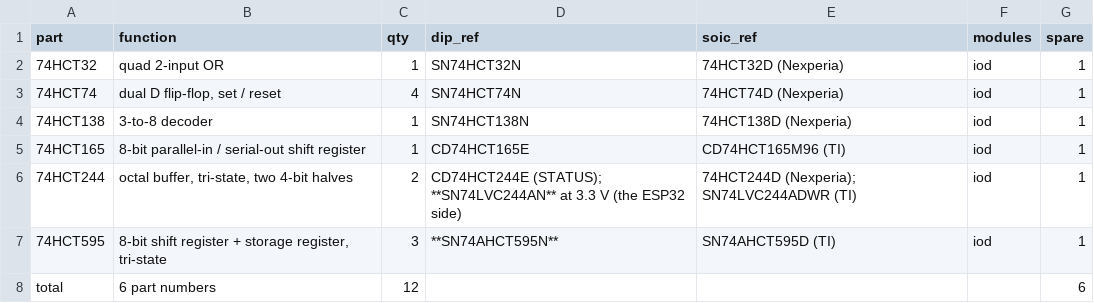
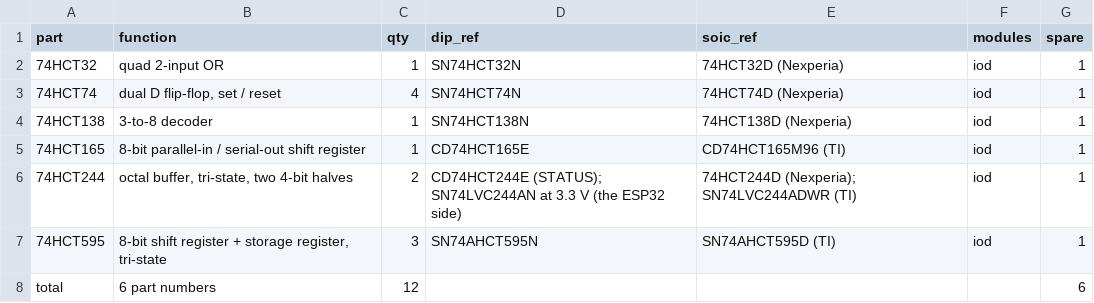
Before and after one commit to SteriCraft/hbc2-ide, a CSV file: logisim/notes/bom-iod.csv, drawn as a sheet.

```diff
--- a/logisim/notes/bom-iod.csv
+++ b/logisim/notes/bom-iod.csv
@@ -5,4 +5,4 @@ part,function,qty,dip_ref,soic_ref,modules,spare
 74HCT165,8-bit parallel-in / serial-out shift register,1,CD74HCT165E,CD74HCT165M96 (TI),iod,1
-74HCT244,"octal buffer, tri-state, two 4-bit halves",2,CD74HCT244E (STATUS); **SN74LVC244AN** at 3.3 V (the ESP32 side),74HCT244D (Nexperia); SN74LVC244ADWR (TI),iod,1
-74HCT595,"8-bit shift register + storage register, tri-state",3,**SN74AHCT595N**,SN74AHCT595D (TI),iod,1
+74HCT244,"octal buffer, tri-state, two 4-bit halves",2,CD74HCT244E (STATUS); SN74LVC244AN at 3.3 V (the ESP32 side),74HCT244D (Nexperia); SN74LVC244ADWR (TI),iod,1
+74HCT595,"8-bit shift register + storage register, tri-state",3,SN74AHCT595N,SN74AHCT595D (TI),iod,1
 total,6 part numbers,12,,,,6
```
Also changed, not shown: 20 other files.
